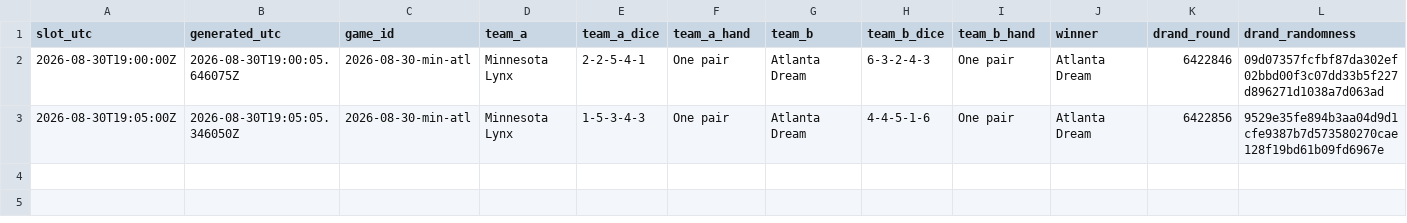
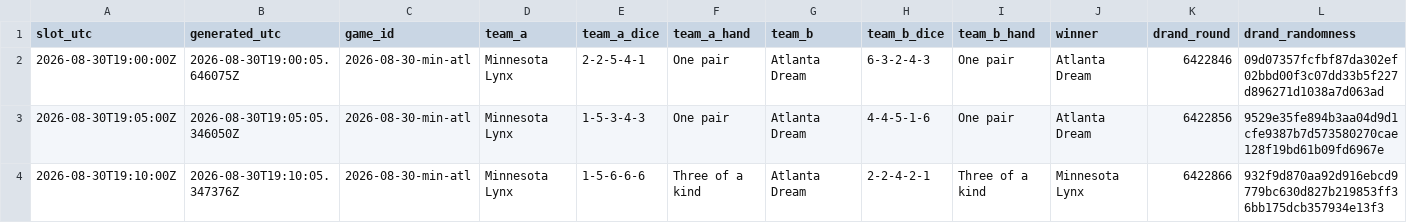
Before and after one commit to shabahren/wnba-dice-poker, a CSV file: data/2026-08-30-min-atl.csv, drawn as a sheet; the diff names each change by its address in the sheet, - before the commit and + after, or states it on an @@ line.

Commit message:
Add real-time Dice Poker result 2026-08-30 19:10 UTC

```diff
--- a/data/2026-08-30-min-atl.csv
+++ b/data/2026-08-30-min-atl.csv
+row 4: 2026-08-30T19:10:00Z | 2026-08-30T19:10:05.347376Z | 2026-08-30-min-atl | Minnesota Lynx | 1-5-6-6-6 | Three of a kind | Atlanta Dream | 2-2-4-2-1 | Three of a kind | Minnesota Lynx | 6422866 | 932f9d870aa92d916ebcd9779bc630d827b219853ff36bb175dcb357934e13f3
```
